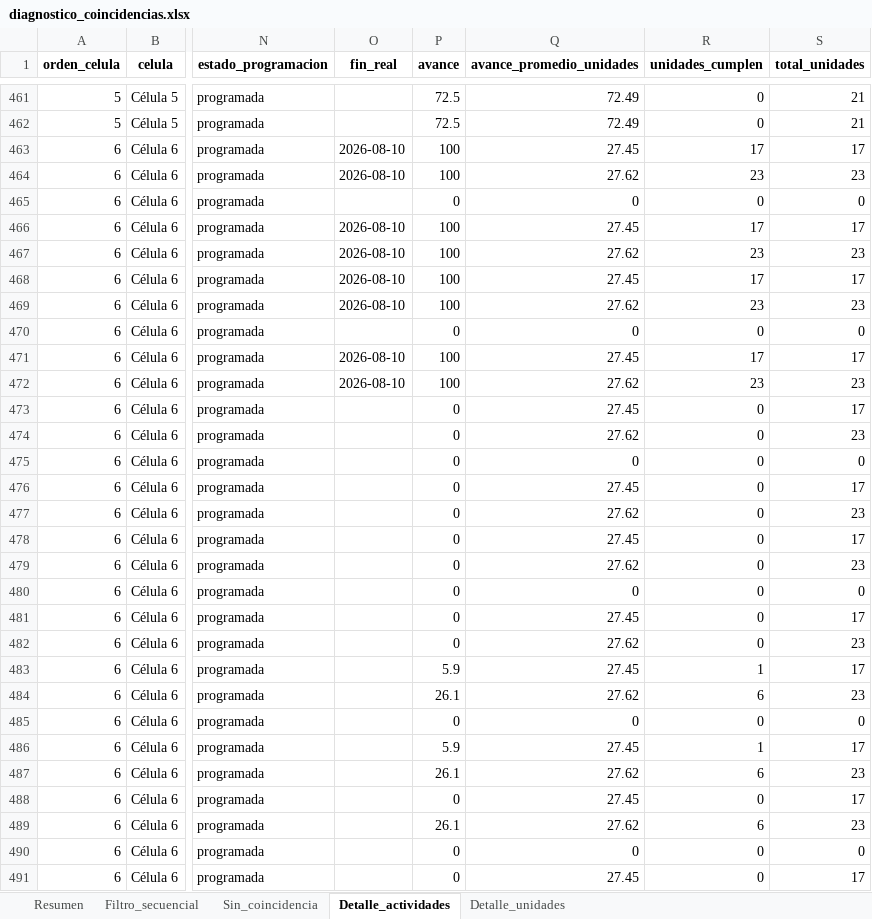
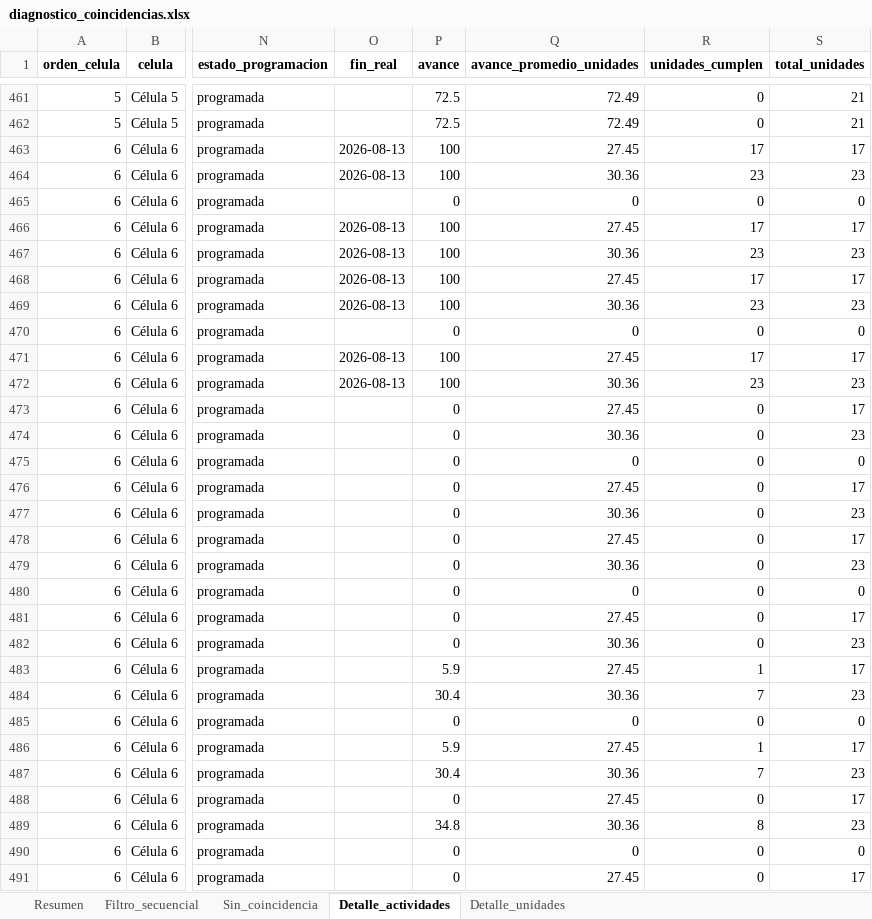
Before and after one commit to DanielJimenezA/avance_celulas_eds, an Excel workbook: data/diagnostico_coincidencias.xlsx, sheet Detalle_actividades, drawn as a sheet; only a part is shown, gaps mark what is left out; values as stored, in another font and other column widths than the file's, no borders; the diff covers the shown part only; the diff names each change by its address in the sheet, - before the commit and + after, or states it on an @@ line.

Commit message:
Se actualiza avance

```diff
--- a/data/diagnostico_coincidencias.xlsx (sheet Detalle_actividades)
+++ b/data/diagnostico_coincidencias.xlsx (sheet Detalle_actividades)
-O463:O464 (fin_real): 2026-08-10
+O463:O464 (fin_real): 2026-08-13
-Q464 (avance_promedio_unidades): 27.62
+Q464 (avance_promedio_unidades): 30.36
-O466:O469 (fin_real): 2026-08-10
+O466:O469 (fin_real): 2026-08-13
-Q467 (avance_promedio_unidades): 27.62
+Q467 (avance_promedio_unidades): 30.36
-Q469 (avance_promedio_unidades): 27.62
+Q469 (avance_promedio_unidades): 30.36
-O471:O472 (fin_real): 2026-08-10
+O471:O472 (fin_real): 2026-08-13
-Q472 (avance_promedio_unidades): 27.62
+Q472 (avance_promedio_unidades): 30.36
-Q474 (avance_promedio_unidades): 27.62
+Q474 (avance_promedio_unidades): 30.36
-Q477 (avance_promedio_unidades): 27.62
+Q477 (avance_promedio_unidades): 30.36
-Q479 (avance_promedio_unidades): 27.62
+Q479 (avance_promedio_unidades): 30.36
-Q482 (avance_promedio_unidades): 27.62
+Q482 (avance_promedio_unidades): 30.36
-P484 (avance): 26.1
+P484 (avance): 30.4
-Q484 (avance_promedio_unidades): 27.62
+Q484 (avance_promedio_unidades): 30.36
-R484 (unidades_cumplen): 6
+R484 (unidades_cumplen): 7
-P487 (avance): 26.1
+P487 (avance): 30.4
-Q487 (avance_promedio_unidades): 27.62
+Q487 (avance_promedio_unidades): 30.36
-R487 (unidades_cumplen): 6
+R487 (unidades_cumplen): 7
-P489 (avance): 26.1
+P489 (avance): 34.8
-Q489 (avance_promedio_unidades): 27.62
+Q489 (avance_promedio_unidades): 30.36
-R489 (unidades_cumplen): 6
+R489 (unidades_cumplen): 8
```
Also changed, not shown: 458 edited cells elsewhere in this sheet, sheet Detalle_unidades, sheet Filtro_secuencial, data/unidades.xlsx, 3 other files.
